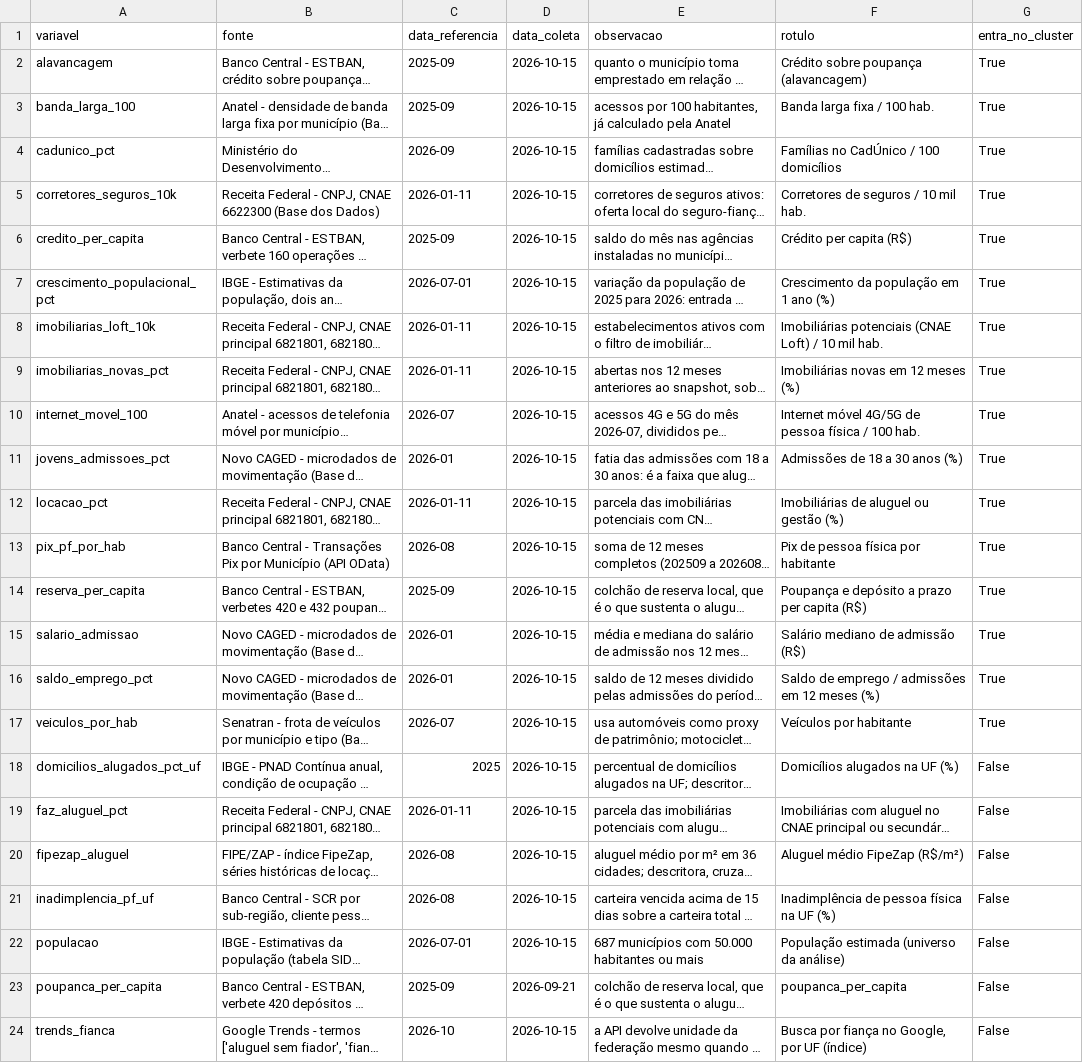
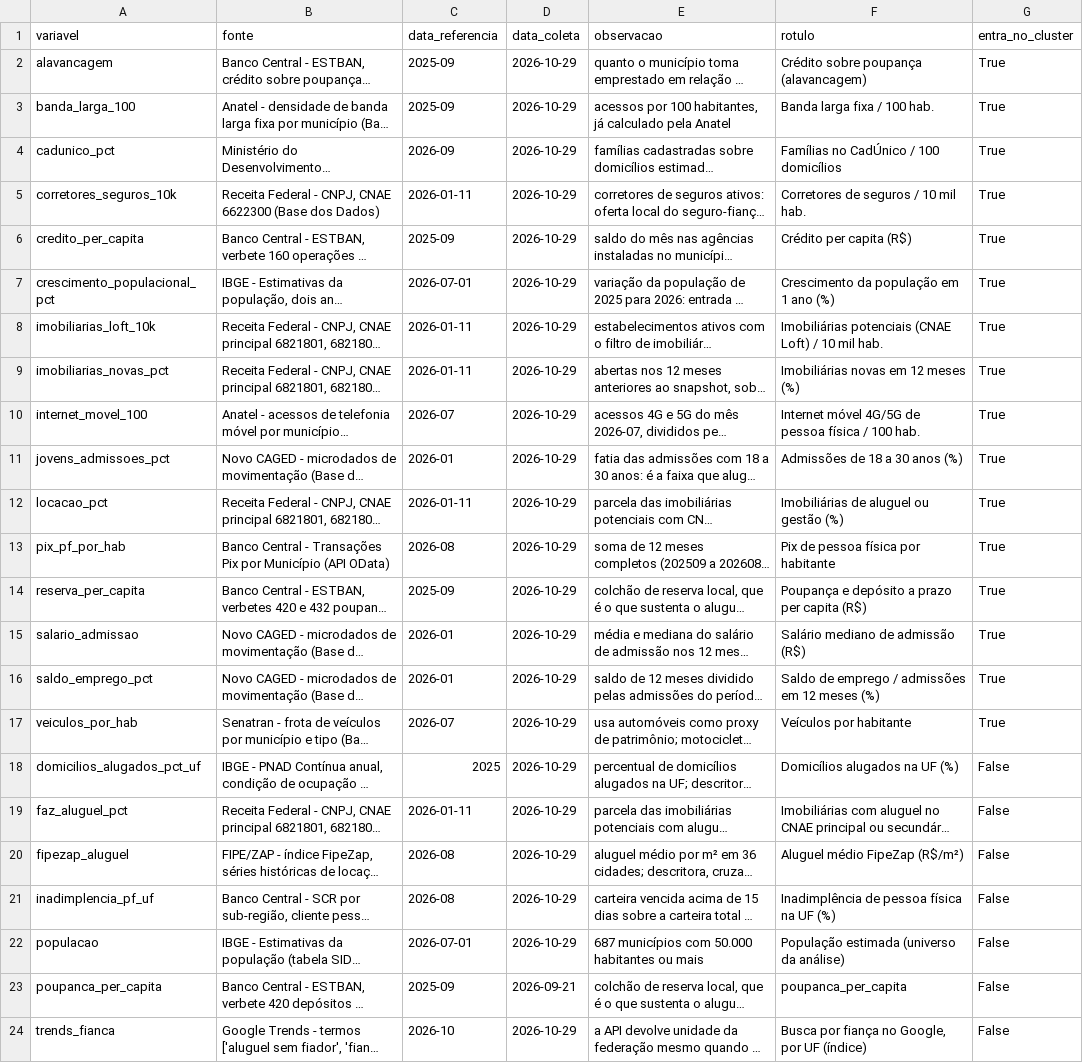
Before and after one commit to VictorGarcia25/ibmecPCDV20261_victor_lucas_beatriz_ravi, a CSV file: reports/tables/02_fontes_data_referencia.csv, drawn as a sheet; long unchanged cells end in …; the diff names each change by its address in the sheet, - before the commit and + after, or states it on an @@ line.

```diff
--- a/reports/tables/02_fontes_data_referencia.csv
+++ b/reports/tables/02_fontes_data_referencia.csv
-D2:D22 (data_coleta): 2026-10-15
+D2:D22 (data_coleta): 2026-10-29
-D24 (data_coleta): 2026-10-15
+D24 (data_coleta): 2026-10-29
```
Also changed, not shown: reports/tables/08_varredura_k.csv, 21 other files.
